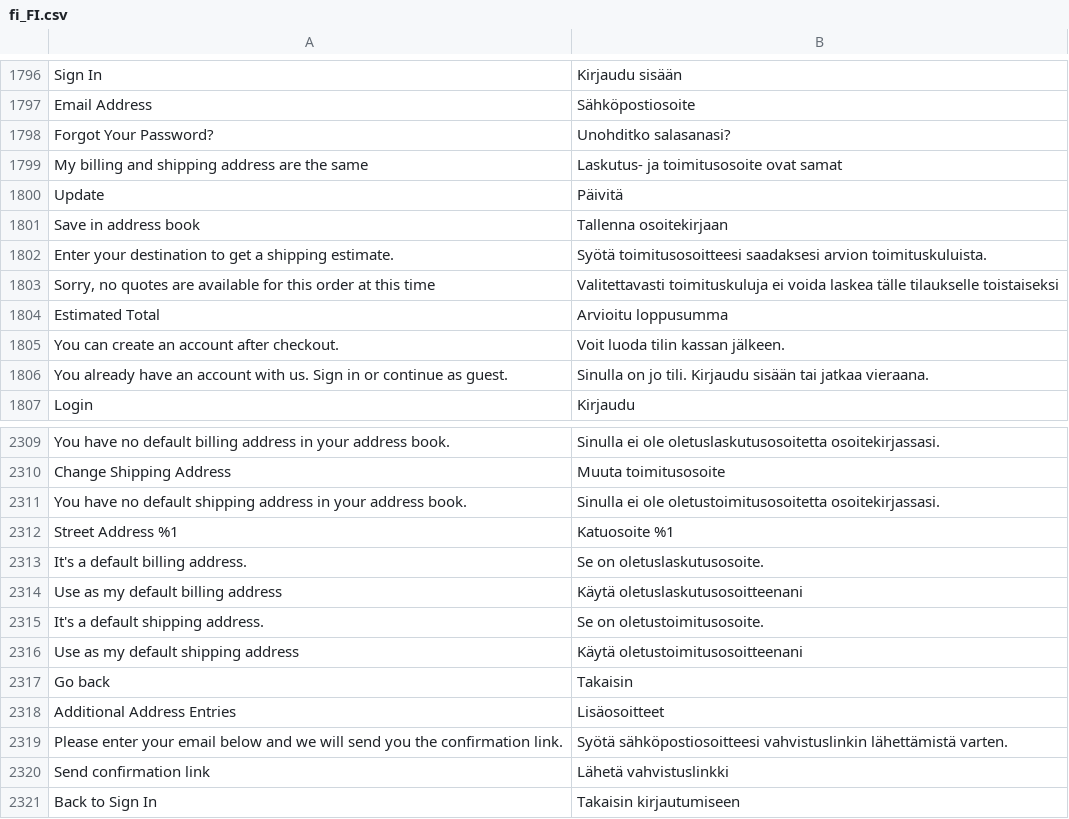
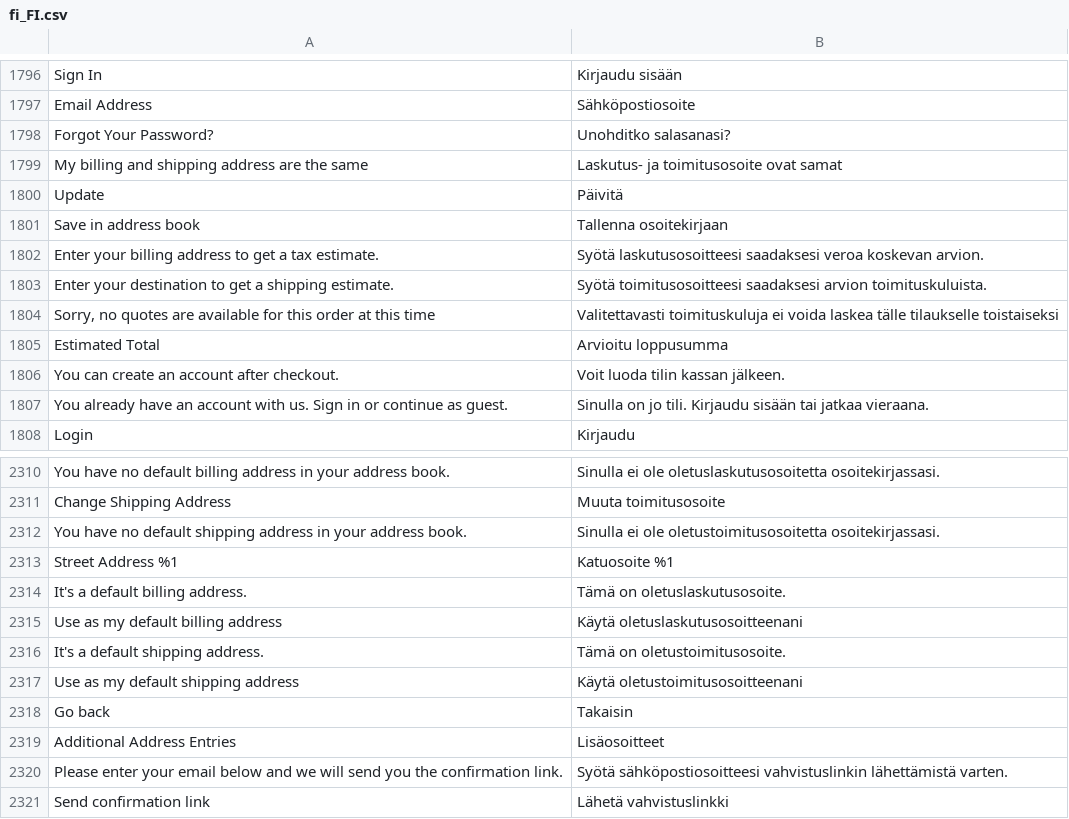
Before and after one commit to magento-l10n/language-fi_FI, a CSV file: fi_FI.csv, drawn as a sheet; only a part is shown, gaps mark what is left out; the shorter side is filled out with more unchanged rows; addresses are those after the commit; the diff names each change by its address in the sheet, - before the commit and + after, or states it on an @@ line.

Commit message:
Updating translations from Crowdin.

```diff
--- a/fi_FI.csv
+++ b/fi_FI.csv
+row 1802: Enter your billing address to get a tax estimate. | Syötä laskutusosoitteesi saadaksesi veroa koskevan arvion.
-B2314: Se on oletuslaskutusosoite.
+B2314: Tämä on oletuslaskutusosoite.
-B2316: Se on oletustoimitusosoite.
+B2316: Tämä on oletustoimitusosoite.
```
Also changed, not shown: 1 other file.
